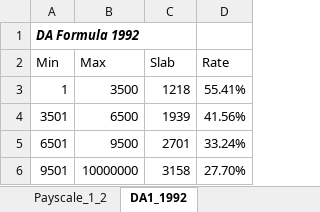
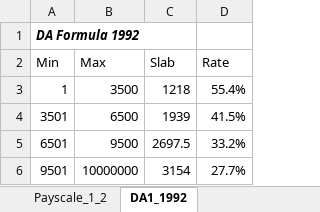
Before and after one commit to RajaCdac/SMPK, an Excel workbook: backend/config/methodology2/excel_data/class1_2.xlsx, sheet DA1_1992, drawn as a sheet; values as stored, in another font and other column widths than the file's, no borders; the diff names each change by its address in the sheet, - before the commit and + after, or states it on an @@ line.

```diff
--- a/backend/config/methodology2/excel_data/class1_2.xlsx (sheet DA1_1992)
+++ b/backend/config/methodology2/excel_data/class1_2.xlsx (sheet DA1_1992)
-D3 (Rate): 55.41%
+D3 (Rate): 55.4%
-D4 (Rate): 41.56%
+D4 (Rate): 41.5%
-C5 (Slab): 2701
+C5 (Slab): 2697.5
-D5 (Rate): 33.24%
+D5 (Rate): 33.2%
-C6 (Slab): 3158
+C6 (Slab): 3154
-D6 (Rate): 27.70%
+D6 (Rate): 27.7%
```
Also changed, not shown: 41 other files.
